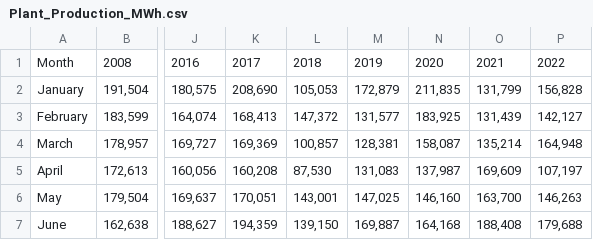
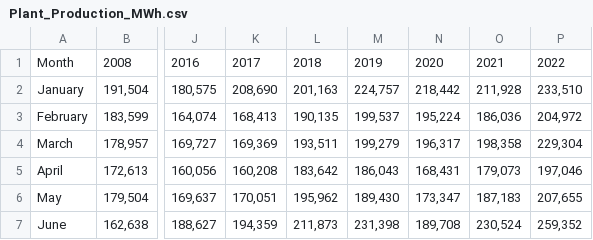
Before and after one commit to ATECO-malta/applied_ml_assignment, a CSV file: raw_data/Plant_Production_MWh.csv, drawn as a sheet; only a part is shown, gaps mark what is left out; the diff covers the shown part only; the diff names each change by its address in the sheet, - before the commit and + after, or states it on an @@ line.

```diff
--- a/raw_data/Plant_Production_MWh.csv
+++ b/raw_data/Plant_Production_MWh.csv
-L2: 105,053
+L2: 201,163
-M2: 172,879
+M2: 224,757
-N2: 211,835
+N2: 218,442
-O2: 131,799
+O2: 211,928
-P2: 156,828
+P2: 233,510
-L3: 147,372
+L3: 190,135
-M3: 131,577
+M3: 199,537
-N3: 183,925
+N3: 195,224
-O3: 131,439
+O3: 186,036
-P3: 142,127
+P3: 204,972
-L4: 100,857
+L4: 193,511
-M4: 128,381
+M4: 199,279
-N4: 158,087
+N4: 196,317
-O4: 135,214
+O4: 198,358
-P4: 164,948
+P4: 229,304
-L5: 87,530
+L5: 183,642
-M5: 131,083
+M5: 186,043
-N5: 137,987
+N5: 168,431
-O5: 169,609
+O5: 179,073
-P5: 107,197
+P5: 197,046
-L6: 143,001
+L6: 195,962
-M6: 147,025
+M6: 189,430
-N6: 146,160
+N6: 173,347
-O6: 163,700
+O6: 187,183
-P6: 146,263
+P6: 207,655
-L7: 139,150
+L7: 211,873
-M7: 169,887
+M7: 231,398
-N7: 164,168
+N7: 189,708
-O7: 188,408
+O7: 230,524
-P7: 179,688
+P7: 259,352
```
Also changed, not shown: 30 edited cells elsewhere in this file, data/test_data.csv, data/train_data.csv, 3 other files.
